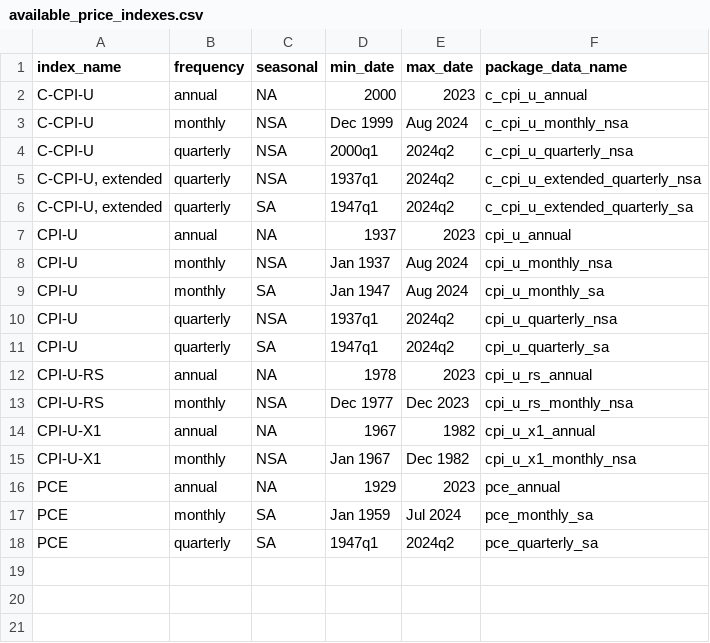
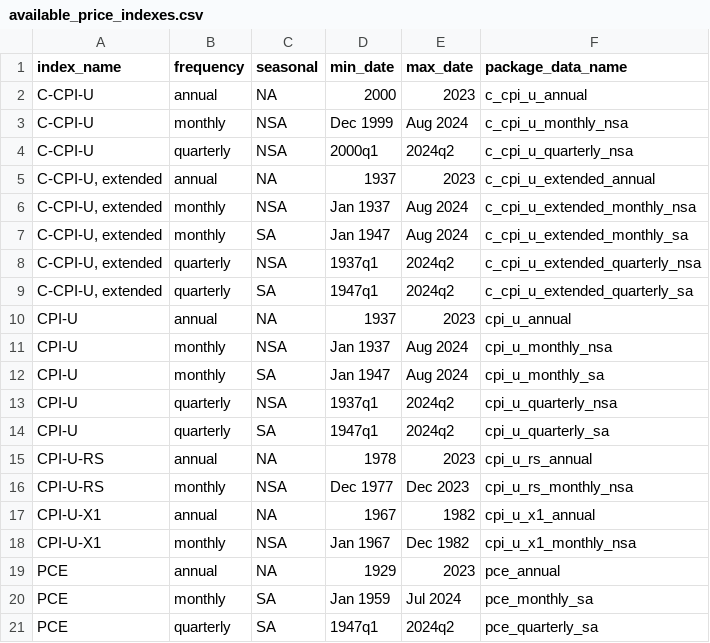
Before and after one commit to Economic/realtalk, a CSV file: data-raw/processed/available_price_indexes.csv, drawn as a sheet; the diff names each change by its address in the sheet, - before the commit and + after, or states it on an @@ line.

Commit message:
correct missing extended series

```diff
--- a/data-raw/processed/available_price_indexes.csv
+++ b/data-raw/processed/available_price_indexes.csv
+row 5: C-CPI-U, extended | annual | NA | 1937 | 2023 | c_cpi_u_extended_annual
+row 6: C-CPI-U, extended | monthly | NSA | Jan 1937 | Aug 2024 | c_cpi_u_extended_monthly_nsa
+row 7: C-CPI-U, extended | monthly | SA | Jan 1947 | Aug 2024 | c_cpi_u_extended_monthly_sa
```
Also changed, not shown: 5 other files.
